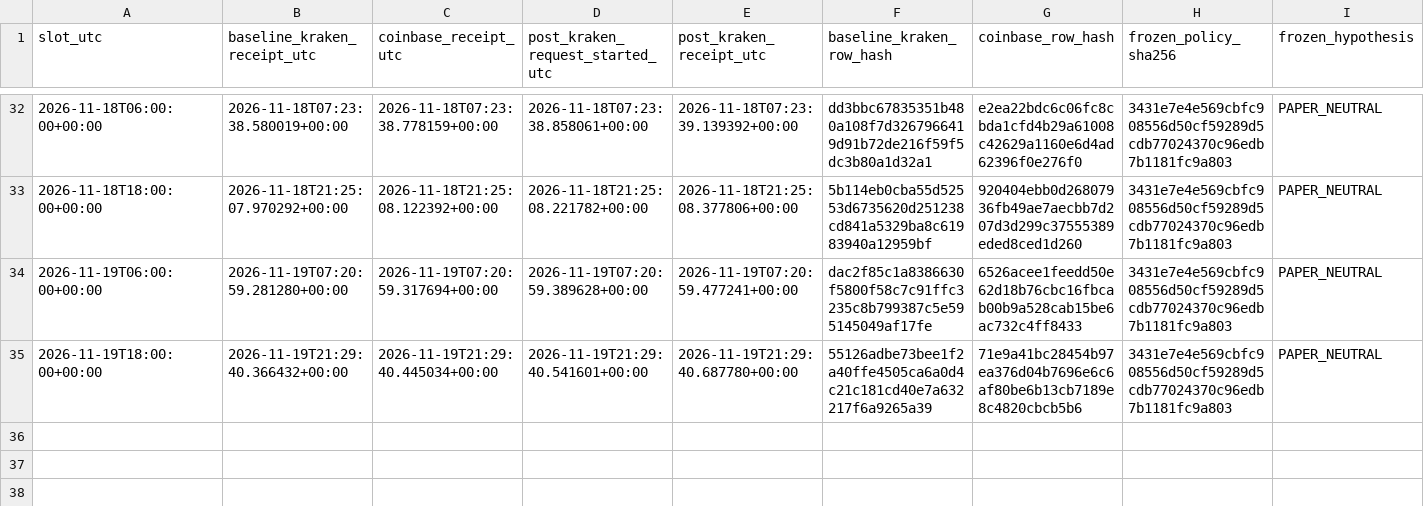
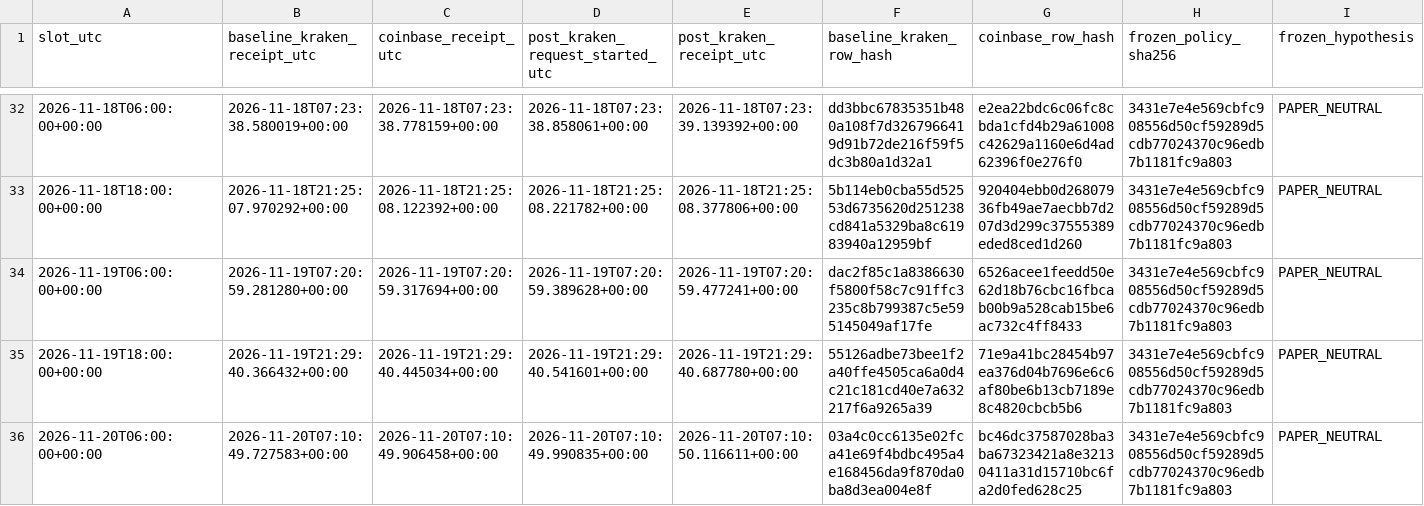
Before and after one commit to aussiekarl-gif/BTC_Composite, a CSV file: data/research_forward_validation/kraken_post_signal_quotes_forward.csv, drawn as a sheet; only a part is shown, gaps mark what is left out; rows hold the shown columns only; the diff names each change by its address in the sheet, - before the commit and + after, or states it on an @@ line.

```diff
--- a/data/research_forward_validation/kraken_post_signal_quotes_forward.csv
+++ b/data/research_forward_validation/kraken_post_signal_quotes_forward.csv
+row 36: 2026-11-20T06:00:00+00:00 | 2026-11-20T07:10:49.727583+00:00 | 2026-11-20T07:10:49.906458+00:00 | 2026-11-20T07:10:49.990835+00:00 | 2026-11-20T07:10:50.116611+00:00 | 03a4c0cc6135e02fca41e69f4bdbc495a4e168456da9f870da0ba8d3ea004e8f | bc46dc37587028ba3ba67323421a8e32130411a31d15710bc6fa2d0fed628c25 | 3431e7e4e569cbfc908556d50cf59289d5cdb77024370c96edb7b1181fc9a803 | PAPER_NEUTRAL
```
Also changed, not shown: data/research_forward_validation/coinbase_trade_samples_forward.csv, data/research_forward_validation/kraken_spot_depth_forward.csv.
